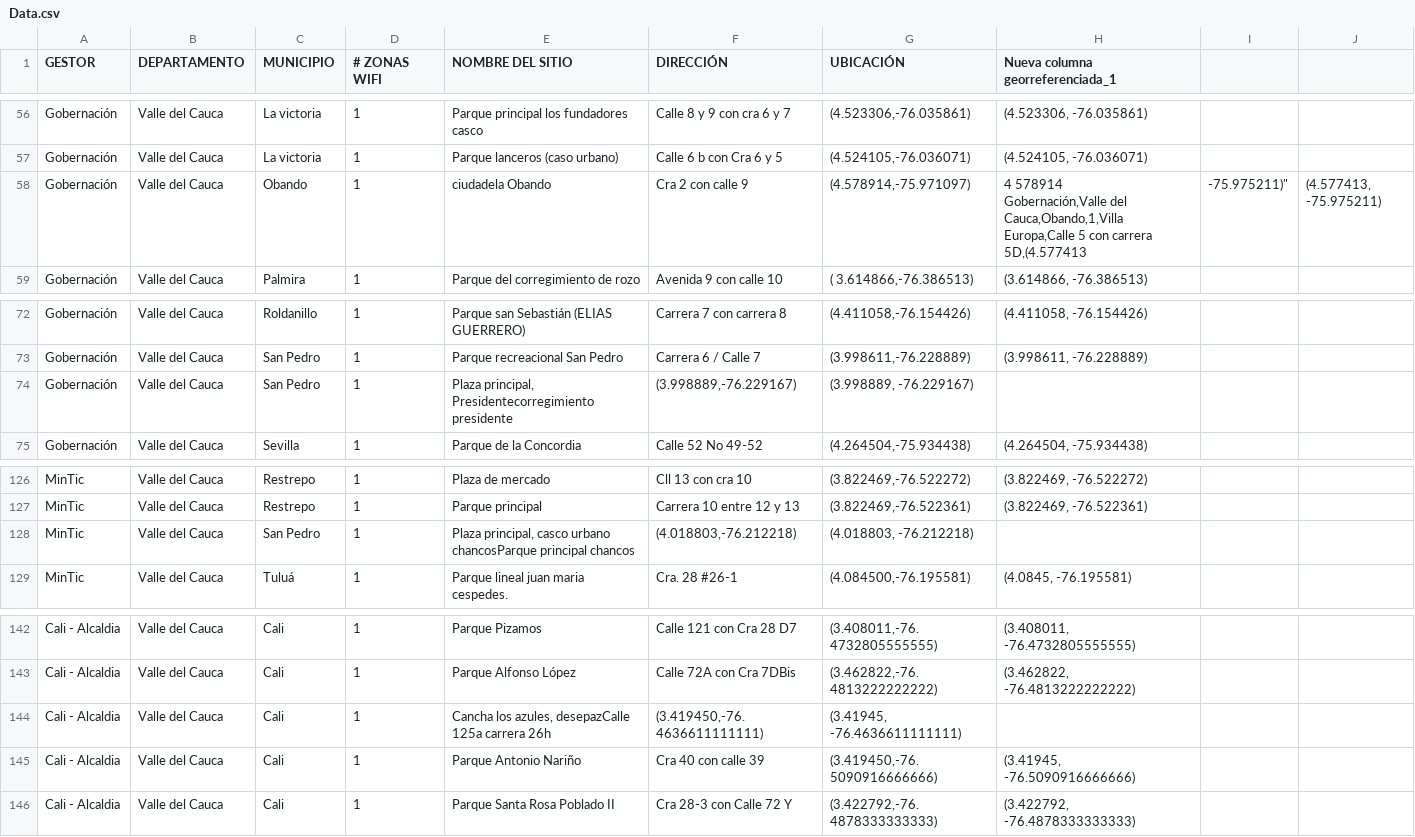
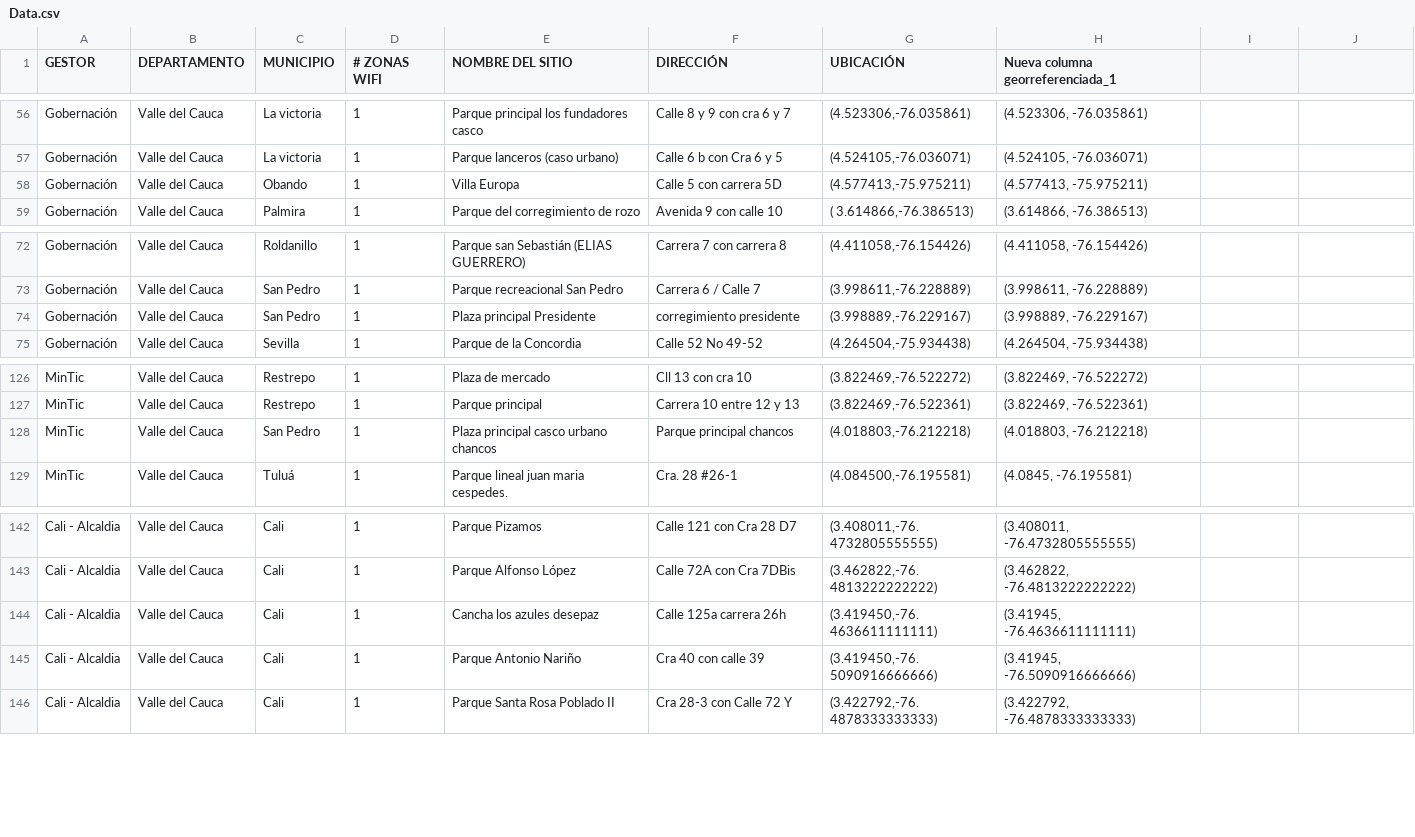
Before and after one commit to sebasjarat03/GMap-project, a CSV file: Data/Data.csv, drawn as a sheet; only a part is shown, gaps mark what is left out.

```diff
--- a/Data/Data.csv
+++ b/Data/Data.csv
@@ -57,4 +57,3 @@ Gobernación,Valle del Cauca,La victoria,1,Parque principal los fundadores casco
 Gobernación,Valle del Cauca,La victoria,1,Parque lanceros (caso urbano),Calle 6 b con Cra 6 y 5,"(4.524105,-76.036071)","(4.524105, -76.036071)"
-Gobernación,Valle del Cauca,Obando,1,ciudadela Obando,Cra 2 con calle 9,"(4.578914,-75.971097)","4 578914
-Gobernación,Valle del Cauca,Obando,1,Villa Europa,Calle 5 con carrera 5D,"(4.577413,-75.975211)","(4.577413, -75.975211)"
+Gobernación,Valle del Cauca,Obando,1,Villa Europa,Calle 5 con carrera 5D,"(4.577413,-75.975211)","(4.577413, -75.975211)"
 Gobernación,Valle del Cauca,Palmira,1,Parque del corregimiento de rozo,Avenida 9 con calle 10,"( 3.614866,-76.386513)","(3.614866, -76.386513)"
@@ -74,3 +73,3 @@ Gobernación,Valle del Cauca,Roldanillo,1,Parque san Sebastián (ELIAS GUERRERO)
 Gobernación,Valle del Cauca,San Pedro,1,Parque recreacional San Pedro,Carrera 6 / Calle 7,"(3.998611,-76.228889)","(3.998611, -76.228889)"
-Gobernación,Valle del Cauca,San Pedro,1,"Plaza principal, Presidente"corregimiento presidente,"(3.998889,-76.229167)","(3.998889, -76.229167)"
+Gobernación,Valle del Cauca,San Pedro,1,"Plaza principal Presidente",corregimiento presidente,"(3.998889,-76.229167)","(3.998889, -76.229167)"
 Gobernación,Valle del Cauca,Sevilla,1,Parque de la Concordia,Calle 52 No 49-52,"(4.264504,-75.934438)","(4.264504, -75.934438)"
@@ -128,3 +127,3 @@ MinTic,Valle del Cauca,Restrepo,1,Plaza de mercado,Cll 13 con cra 10,"(3.822469,
 MinTic,Valle del Cauca,Restrepo,1,Parque principal,Carrera 10 entre 12 y 13,"(3.822469,-76.522361)","(3.822469, -76.522361)"
-MinTic,Valle del Cauca,San Pedro,1,"Plaza principal, casco urbano chancos"Parque principal chancos,"(4.018803,-76.212218)","(4.018803, -76.212218)"
+MinTic,Valle del Cauca,San Pedro,1,"Plaza principal casco urbano chancos",Parque principal chancos,"(4.018803,-76.212218)","(4.018803, -76.212218)"
 MinTic,Valle del Cauca,Tuluá,1,Parque lineal juan maria cespedes.,Cra. 28 #26-1,"(4.084500,-76.195581)","(4.0845, -76.195581)"
@@ -144,3 +143,3 @@ Cali - Alcaldia,Valle del Cauca,Cali,1,Parque Pizamos,Calle 121 con Cra 28 D7,"(
 Cali - Alcaldia,Valle del Cauca,Cali,1,Parque Alfonso López,Calle 72A con Cra 7DBis,"(3.462822,-76.4813222222222)","(3.462822, -76.4813222222222)"
-Cali - Alcaldia,Valle del Cauca,Cali,1,"Cancha los azules, desepaz"Calle 125a carrera 26h,"(3.419450,-76.4636611111111)","(3.41945, -76.4636611111111)"
+Cali - Alcaldia,Valle del Cauca,Cali,1,"Cancha los azules desepaz",Calle 125a carrera 26h,"(3.419450,-76.4636611111111)","(3.41945, -76.4636611111111)"
 Cali - Alcaldia,Valle del Cauca,Cali,1,Parque Antonio Nariño,Cra 40 con calle 39,"(3.419450,-76.5090916666666)","(3.41945, -76.5090916666666)"
```
Also changed, not shown: 19 other files.
